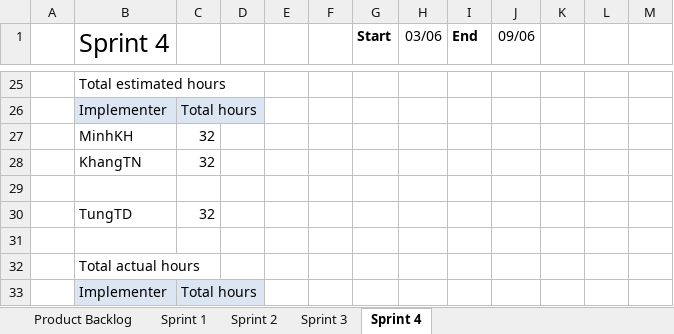
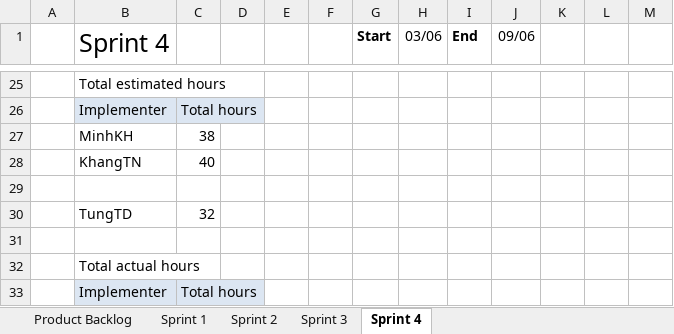
Before and after one commit to CapstoneTeam11/Document, an Excel workbook: QA Backlog.xlsx, sheet Sprint 4, drawn as a sheet; only a part is shown, gaps mark what is left out; values as stored, in another font and other column widths than the file's, no borders; charts and pictures not drawn; the diff covers the shown part only; the diff names each change by its address in the sheet, - before the commit and + after, or states it on an @@ line.

```diff
--- a/QA Backlog.xlsx (sheet Sprint 4)
+++ b/QA Backlog.xlsx (sheet Sprint 4)
-C27: 32
+C27: 38
-C28: 32
+C28: 40
```
Also changed, not shown: 5 added rows, 5 removed rows and 23 edited cells elsewhere in this sheet, charts or pictures.
